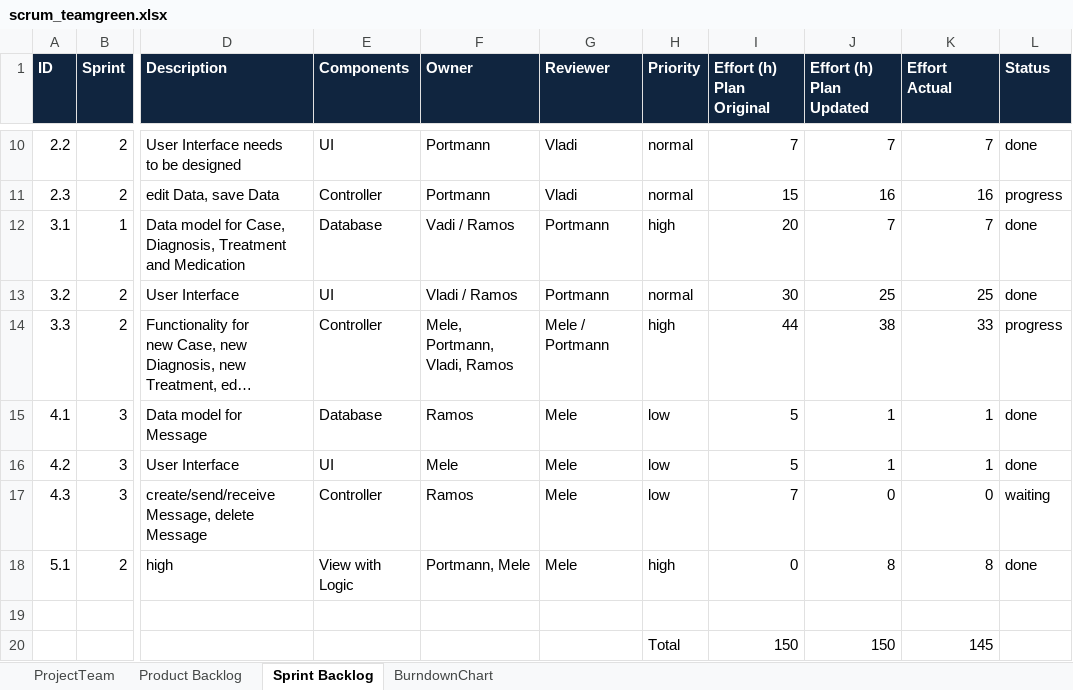
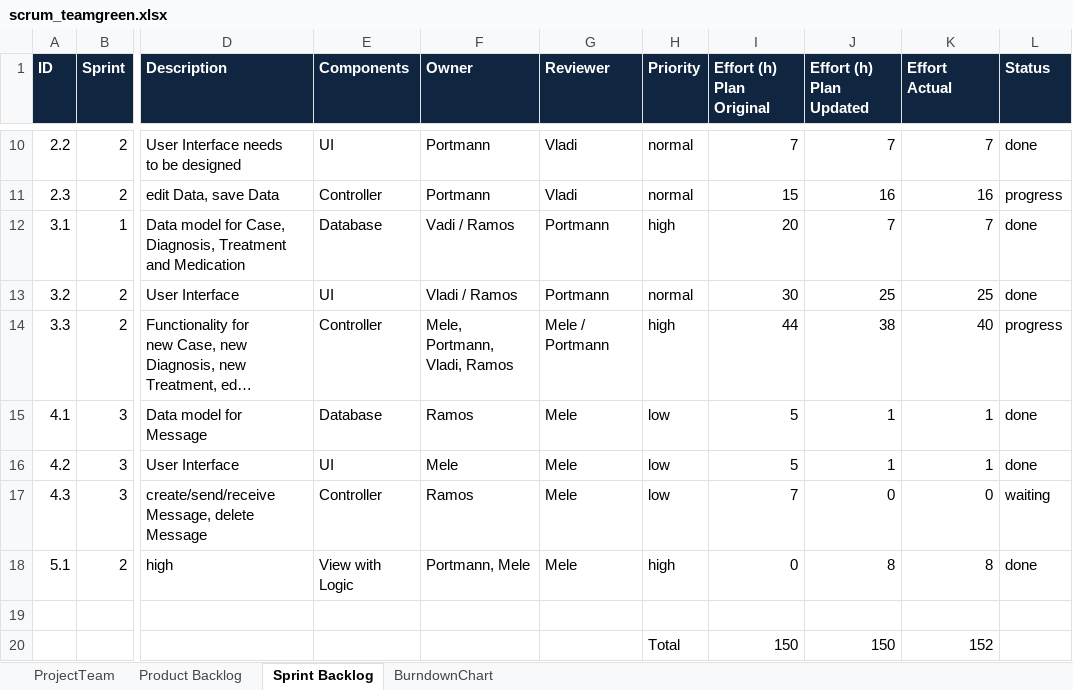
Before and after one commit to sarahmele/ch.bfh.btx8081.w2015.green, an Excel workbook: doc/task10/scrum_teamgreen.xlsx, sheet Sprint Backlog, drawn as a sheet; only a part is shown, gaps mark what is left out; long unchanged cells end in …; values as stored, in another font and other column widths than the file's, no borders; the diff names each change by its address in the sheet, - before the commit and + after, or states it on an @@ line.

```diff
--- a/doc/task10/scrum_teamgreen.xlsx (sheet Sprint Backlog)
+++ b/doc/task10/scrum_teamgreen.xlsx (sheet Sprint Backlog)
-K14 (Effort Actual): 33
+K14 (Effort Actual): 40
-K20 (Effort Actual): 145
+K20 (Effort Actual): 152
```
Also changed, not shown: sheet Product Backlog, sheet BurndownChart.
